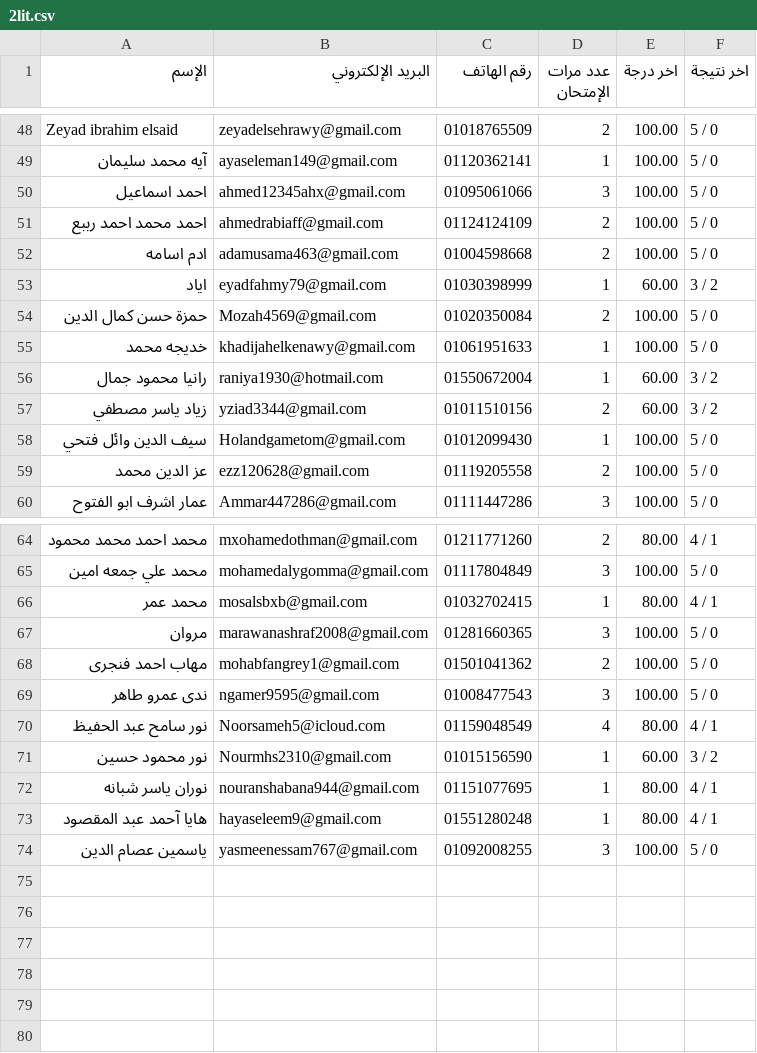
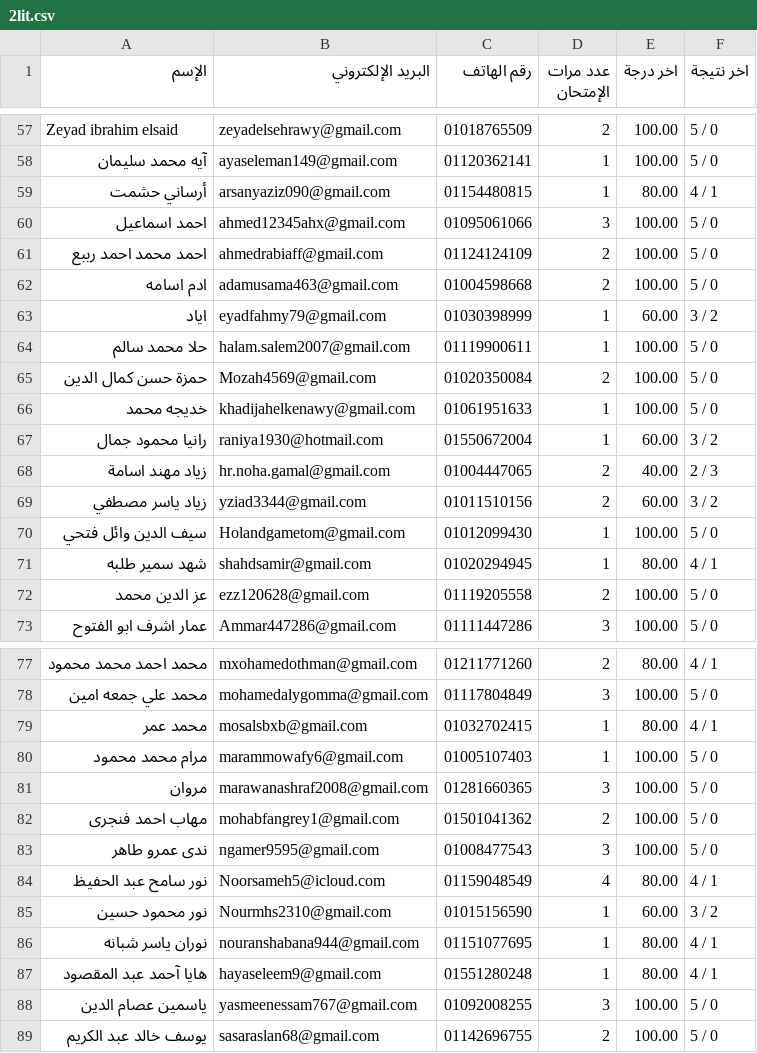
Before and after one commit to Harvovich/Marks-csv, a CSV file: 2lit.csv, drawn as a sheet; only a part is shown, gaps mark what is left out; the diff covers the shown part only; the diff names each change by its address in the sheet, - before the commit and + after, or states it on an @@ line.

```diff
--- a/2lit.csv
+++ b/2lit.csv
+row 59: أرساني حشمت | arsanyaziz090@gmail.com | 01154480815 | 1 | 80.00 | 4 / 1
+row 64: حلا محمد سالم | halam.salem2007@gmail.com | 01119900611 | 1 | 100.00 | 5 / 0
+row 68: زياد مهند اسامة | hr.noha.gamal@gmail.com | 01004447065 | 2 | 40.00 | 2 / 3
+row 71: شهد سمير طلبه | shahdsamir@gmail.com | 01020294945 | 1 | 80.00 | 4 / 1
+row 80: مرام محمد محمود | marammowafy6@gmail.com | 01005107403 | 1 | 100.00 | 5 / 0
+row 89: يوسف خالد عبد الكريم | sasaraslan68@gmail.com | 01142696755 | 2 | 100.00 | 5 / 0
```
Also changed, not shown: 9 added rows elsewhere in this file.
